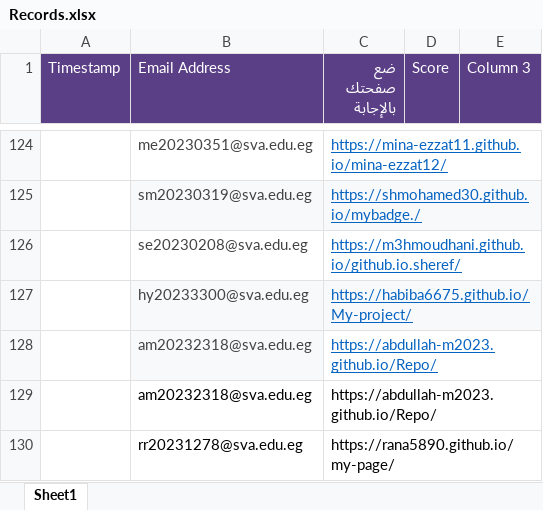
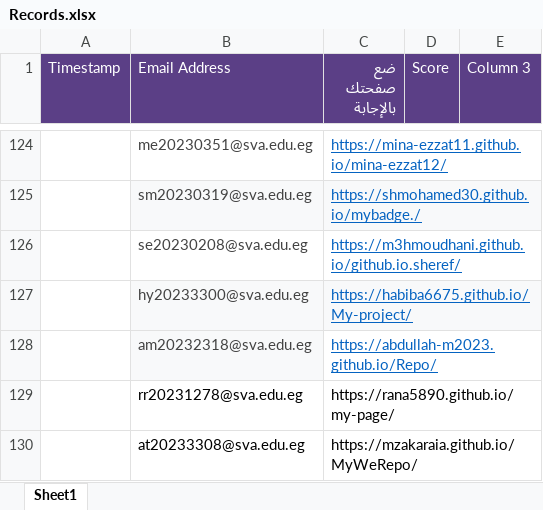
Before and after one commit to MZakaraia/MyWeRepo, an Excel workbook: Records.xlsx, sheet Sheet1, drawn as a sheet; only a part is shown, gaps mark what is left out; values as stored, in another font and other column widths than the file's, no borders; removed rows and columns are numbered as before the commit, all else as after; the diff names each change by its address in the sheet, - before the commit and + after, or states it on an @@ line.

Commit message:
Update 09-04-2025 08:15

```diff
--- a/Records.xlsx (sheet Sheet1)
+++ b/Records.xlsx (sheet Sheet1)
-row 129:  | am20232318@sva.edu.eg | https://abdullah-m2023.github.io/Repo/
+row 130:  | at20233308@sva.edu.eg | https://mzakaraia.github.io/MyWeRepo/
```
